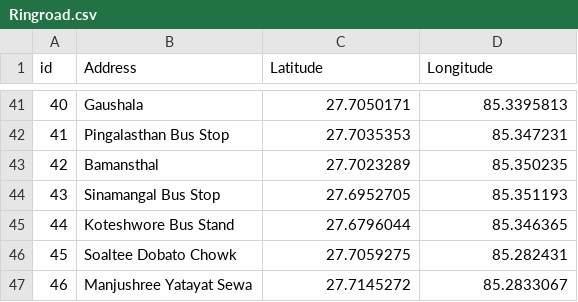
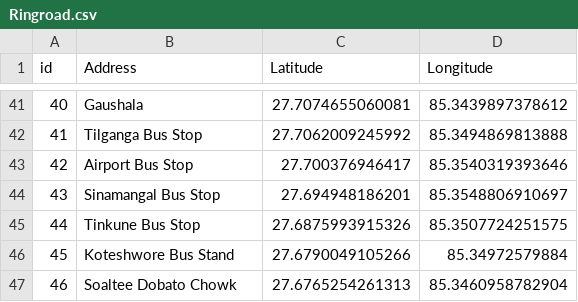
Before and after one commit to ramsthapit/majorproject-backend, a CSV file: Ringroad.csv, drawn as a sheet; only a part is shown, gaps mark what is left out; the diff covers the shown part only.

```diff
--- a/Ringroad.csv
+++ b/Ringroad.csv
@@ -41,7 +41,7 @@
-40,Gaushala,27.7050171,85.3395813
-41,Pingalasthan Bus Stop,27.7035353,85.347231
-42,Bamansthal,27.7023289,85.350235
-43,Sinamangal Bus Stop,27.6952705,85.351193
-44,Koteshwore Bus Stand,27.6796044,85.346365
-45,Soaltee Dobato Chowk,27.7059275,85.282431
-46,Manjushree Yatayat Sewa ,27.7145272,85.2833067
+40,Gaushala,27.7074655060081,85.3439897378612
+41,Tilganga Bus Stop,27.7062009245992,85.3494869813888
+42,Airport Bus Stop,27.700376946417,85.3540319393646
+43,Sinamangal Bus Stop,27.694948186201,85.3548806910697
+44,Tinkune Bus Stop,27.6875993915326,85.3507724251575
+45,Koteshwore Bus Stand,27.6790049105266,85.34972579884
+46,Soaltee Dobato Chowk,27.6765254261313,85.3460958782904
```
Also changed, not shown: 92 edited cells elsewhere in this file.
